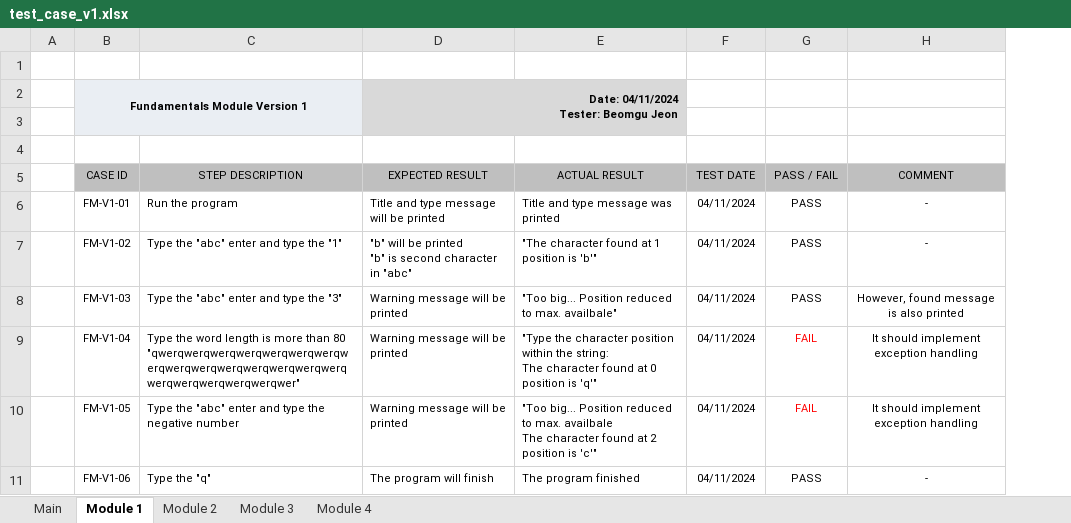
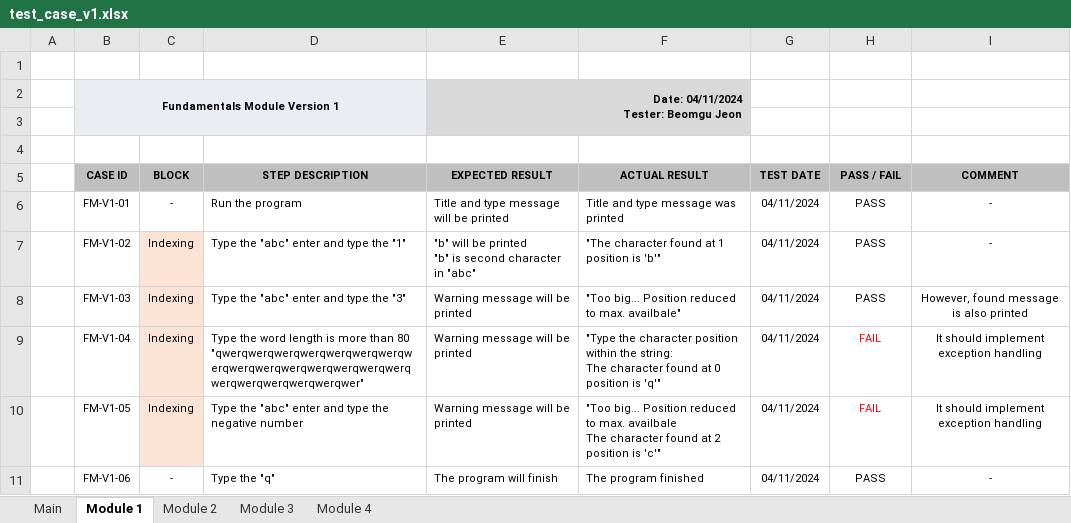
Before and after one commit to JeonBeomGu-S/CPR101-Final, an Excel workbook: v1/test_case_v1.xlsx, sheet Module 1, drawn as a sheet; values as stored, in another font and other column widths than the file's, no borders; addresses are those after the commit; the diff names each change by its address in the sheet, - before the commit and + after, or states it on an @@ line.

Commit message:
Add block column in test case and fix something wrong

```diff
--- a/v1/test_case_v1.xlsx (sheet Module 1)
+++ b/v1/test_case_v1.xlsx (sheet Module 1)
+column C (BLOCK), rows 6-11: - | Indexing | Indexing | Indexing | Indexing | -
-B5 bold: off
+B5 bold: on
-D5:I5 bold: off
+D5:I5 bold: on
```
Also changed, not shown: sheet Module 2, sheet Module 4, sheet Module 3, sheet Main.
